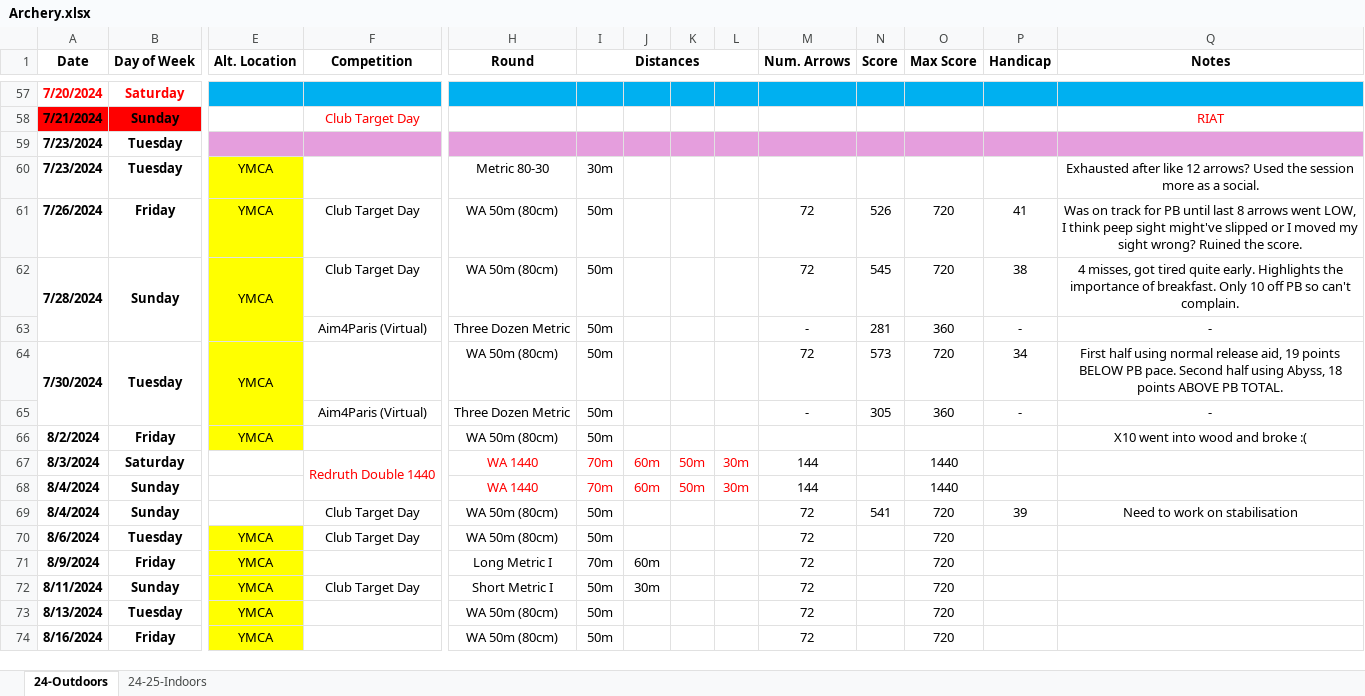
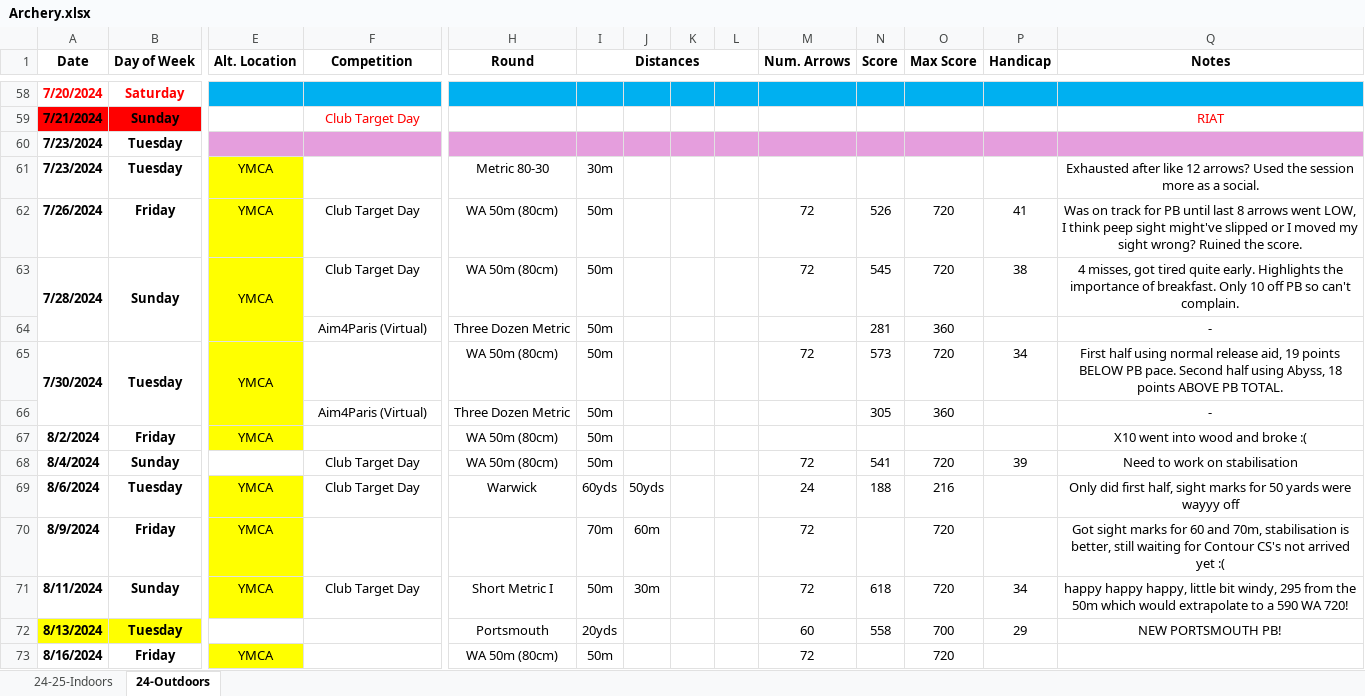
Before and after one commit to corey-richardson/corey-richardson, an Excel workbook: ARCHERY SHEETS/Archery.xlsx, sheet 24-Outdoors, drawn as a sheet; only a part is shown, gaps mark what is left out; values as stored, in another font and other column widths than the file's, no borders; charts and pictures and conditional formats not drawn; removed rows and columns are numbered as before the commit, all else as after; rows hold the shown columns only; the diff covers the shown part only; the diff names each change by its address in the sheet, - before the commit and + after, or states it on an @@ line.

```diff
--- a/ARCHERY SHEETS/Archery.xlsx (sheet 24-Outdoors)
+++ b/ARCHERY SHEETS/Archery.xlsx (sheet 24-Outdoors)
@@ sheet tab order changed: 24-25-Indoors | 24-Outdoors @@
-M64 (Num. Arrows): -
+M64 (Num. Arrows): (empty)
-P64 (Handicap): -
+P64 (Handicap): (empty)
-M66 (Num. Arrows): -
+M66 (Num. Arrows): (empty)
-P66 (Handicap): -
+P66 (Handicap): (empty)
-row 67: 8/3/2024 | Saturday |  | Redruth Double 1440 | WA 1440 | 70m | 60m | 50m | 30m | 144 |  | 1440
-row 68: 8/4/2024 | Sunday |  |  | WA 1440 | 70m | 60m | 50m | 30m | 144 |  | 1440
-H69 (Round): WA 50m (80cm)
+H69 (Round): Warwick
-I69 (Distances): 50m
+I69 (Distances): 60yds
-J69: (empty)
+J69: 50yds
-M69 (Num. Arrows): 72
+M69 (Num. Arrows): 24
-N69 (Score): (empty)
+N69 (Score): 188
-O69 (Max Score): 720
+O69 (Max Score): 216
-Q69 (Notes): (empty)
+Q69 (Notes): Only did first half, sight marks for 50 yards were wayyy off
-H70 (Round): Long Metric I
+H70 (Round): (empty)
-Q70 (Notes): (empty)
+Q70 (Notes): Got sight marks for 60 and 70m, stabilisation is better, still waiting for Contour CS's not arrived yet :(
-N71 (Score): (empty)
+N71 (Score): 618
-P71 (Handicap): (empty)
+P71 (Handicap): 34
-Q71 (Notes): (empty)
+Q71 (Notes): happy happy happy, little bit windy, 295 from the 50m which would extrapolate to a 590 WA 720!
-row 73: 8/13/2024 | Tuesday | YMCA |  | WA 50m (80cm) | 50m |  |  |  | 72 |  | 720
+row 72: 8/13/2024 | Tuesday |  |  | Portsmouth | 20yds |  |  |  | 60 | 558 | 700 | 29 | NEW PORTSMOUTH PB!
```
Also changed, not shown: 2 added rows, 2 removed rows, 4 edited cells, cell formats and merged cells elsewhere in this sheet, sheet 24-25-Indoors, formulas that keep their value, charts or pictures, ARCHERY SHEETS/RecordsOfficer.xlsx.
